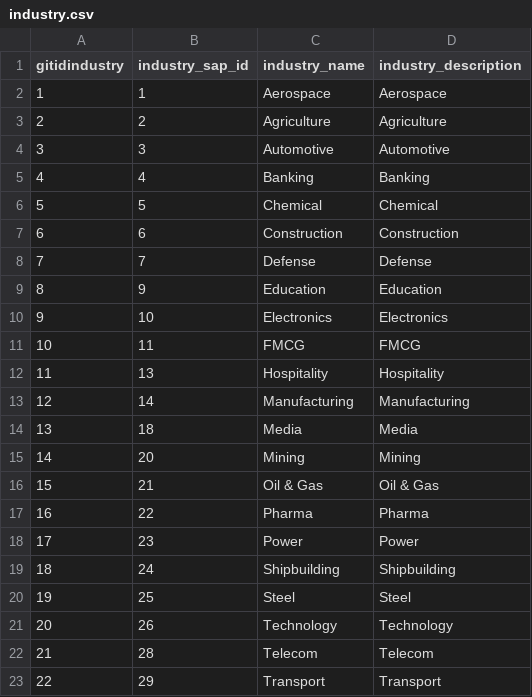
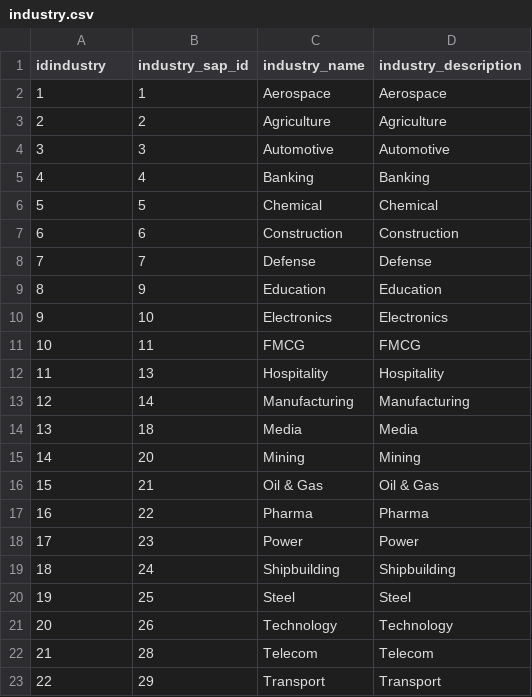
Before and after one commit to jwaiswa7/bulkmro, a CSV file: db/seed_files/industry.csv, drawn as a sheet; the diff names each change by its address in the sheet, - before the commit and + after, or states it on an @@ line.

```diff
--- a/db/seed_files/industry.csv
+++ b/db/seed_files/industry.csv
-A1: gitidindustry
+A1: idindustry
```
Also changed, not shown: 7 other files.
